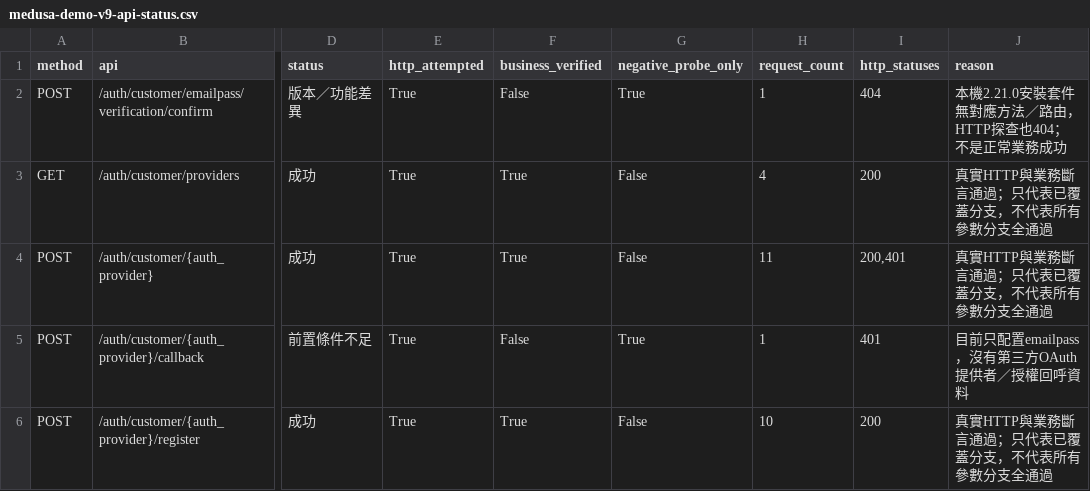
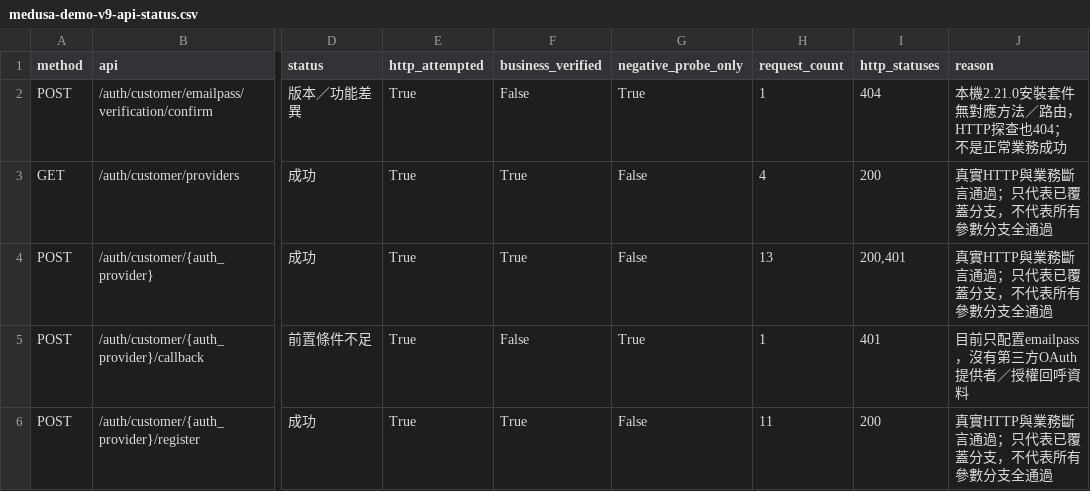
Before and after one commit to 112ab0054/MSDSS, a CSV file: sentinel/local-platforms/reports/medusa-demo-v9-api-status.csv, drawn as a sheet; only a part is shown, gaps mark what is left out; the diff covers the shown part only; the diff names each change by its address in the sheet, - before the commit and + after, or states it on an @@ line.

```diff
--- a/sentinel/local-platforms/reports/medusa-demo-v9-api-status.csv
+++ b/sentinel/local-platforms/reports/medusa-demo-v9-api-status.csv
-H4 (request_count): 11
+H4 (request_count): 13
-H6 (request_count): 10
+H6 (request_count): 11
```
Also changed, not shown: 12 edited cells elsewhere in this file, sentinel/local-platforms/reports/medusa-demo-v9-all-runtime-predictions.csv, sentinel/local-platforms/reports/medusa-demo-v9-user-document-audit.csv, 30 other files.
